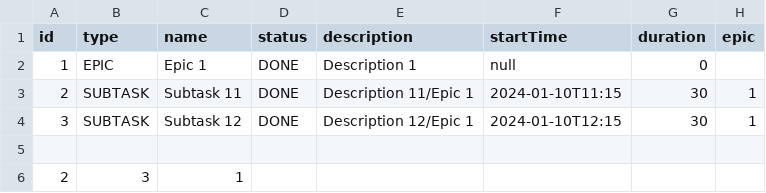
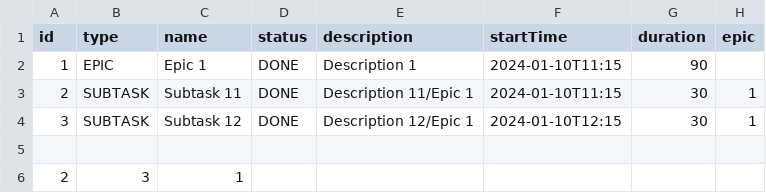
Before and after one commit to AleksandrTuev/java-kanban, a CSV file: data.csv, drawn as a sheet.

```diff
--- a/data.csv
+++ b/data.csv
@@ -1,3 +1,3 @@
 id,type,name,status,description,startTime,duration,epic
-1,EPIC,Epic 1,DONE,Description 1,null,0,
+1,EPIC,Epic 1,DONE,Description 1,2024-01-10T11:15,90,
 2,SUBTASK,Subtask 11,DONE,Description 11/Epic 1,2024-01-10T11:15,30,1
```
Also changed, not shown: 4 other files.
